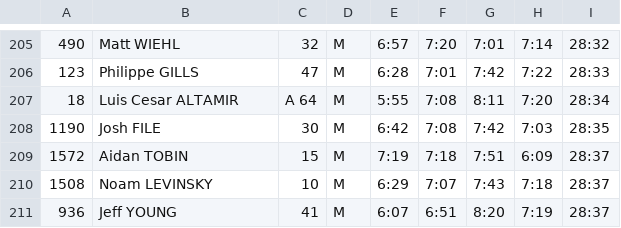
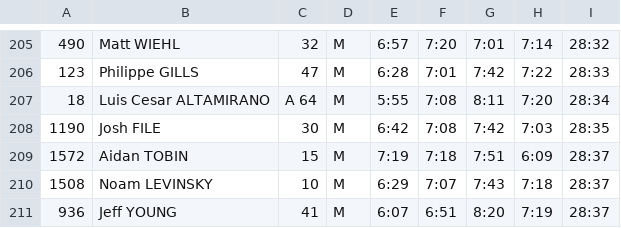
Before and after one commit to joduncan/RaceScoring, a CSV file: data/2015-pt.csv, drawn as a sheet; only a part is shown, gaps mark what is left out; the diff names each change by its address in the sheet, - before the commit and + after, or states it on an @@ line.

```diff
--- a/data/2015-pt.csv
+++ b/data/2015-pt.csv
-B207: Luis Cesar ALTAMIR
+B207: Luis Cesar ALTAMIRANO
```
Also changed, not shown: data/2015-hancock.csv, data/2015-wtc-1.csv.
